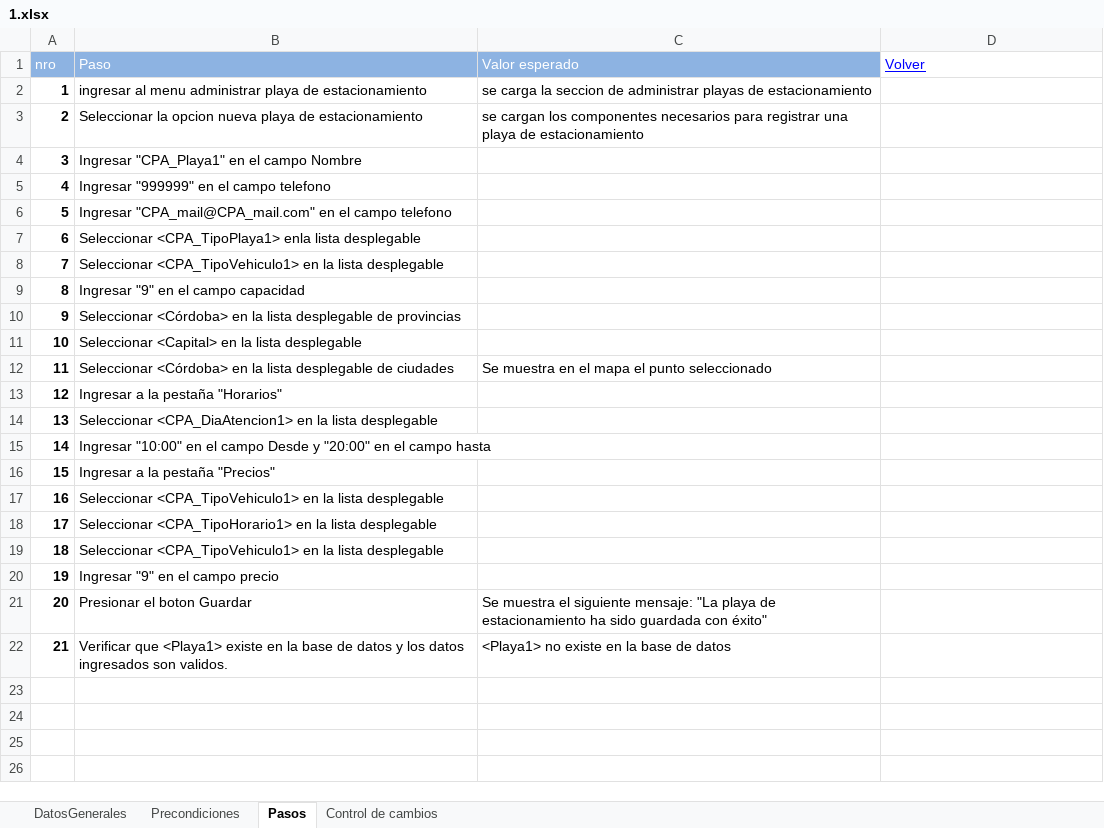
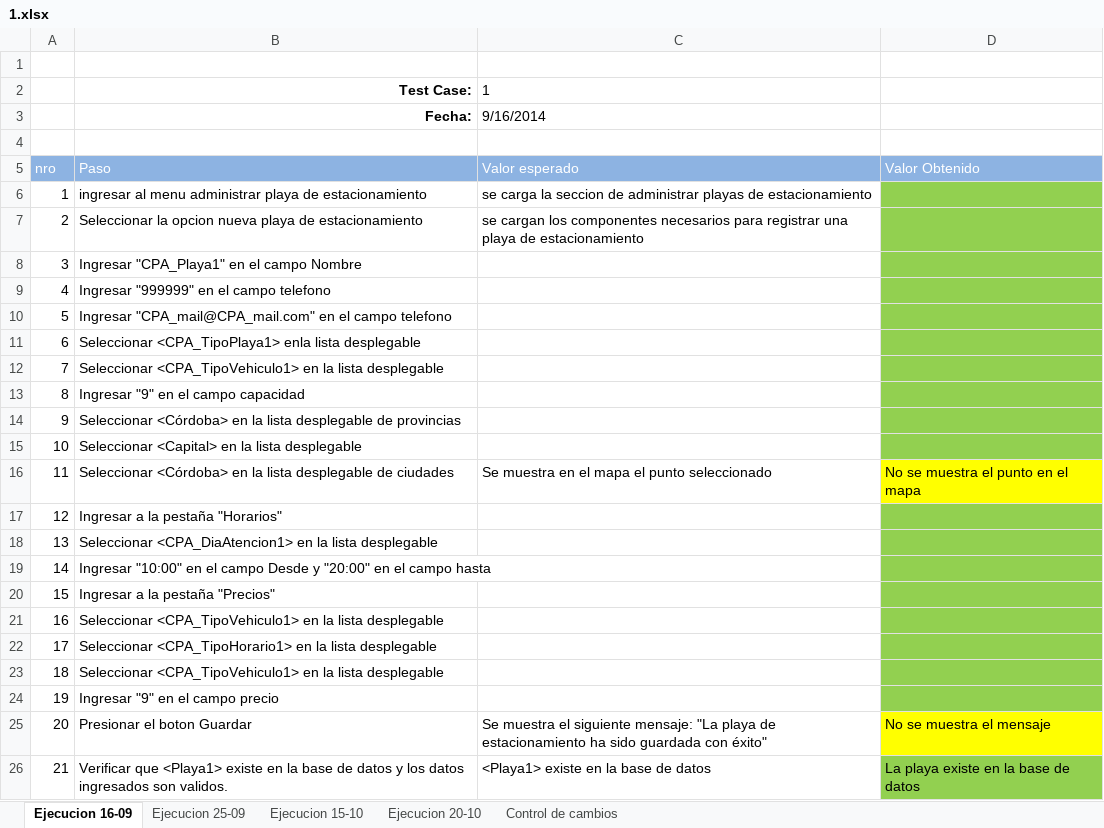
Before and after one commit to ezebc182/GeoParking, an Excel workbook: Producto/Web/Casos de prueba/Ejecuciones/1.xlsx, sheet Ejecucion 16-09, drawn as a sheet; values as stored, in another font and other column widths than the file's, no borders; addresses are those after the commit; the diff names each change by its address in the sheet, - before the commit and + after, or states it on an @@ line.

```diff
--- a/Producto/Web/Casos de prueba/Ejecuciones/1.xlsx (sheet Ejecucion 16-09)
+++ b/Producto/Web/Casos de prueba/Ejecuciones/1.xlsx (sheet Ejecucion 16-09)
-sheet tab: Pasos
+sheet tab: Ejecucion 16-09
-sheet tab: DatosGenerales
-sheet tab: Precondiciones
+sheet tab: Ejecucion 25-09
+sheet tab: Ejecucion 15-10
+sheet tab: Ejecucion 20-10
+row 1: (empty)
+row 2:  | Test Case: | 1
+row 3:  | Fecha: | 9/16/2014
+row 4: (empty)
-D5: Volver
+D5: Valor Obtenido
@@ D5 fill: none → #8DB3E2, underline: on → off, text colour: #0000FF → #FFFFFF @@
-A6:A26 bold: on
+A6:A26 bold: off
-D6:D15 fill: none
+D6:D15 fill: #92D050
-D16: (empty)
+D16: No se muestra el punto en el mapa
-D16 fill: none
+D16 fill: #FFFF00
-D17:D24 fill: none
+D17:D24 fill: #92D050
-D25: (empty)
+D25: No se muestra el mensaje
-D25 fill: none
+D25 fill: #FFFF00
-C26: <Playa1> no existe en la base de datos
+C26: <Playa1> existe en la base de datos
-D26: (empty)
+D26: La playa existe en la base de datos
-D26 fill: none
+D26 fill: #92D050
```
Also changed, not shown: sheet Control de cambios.
